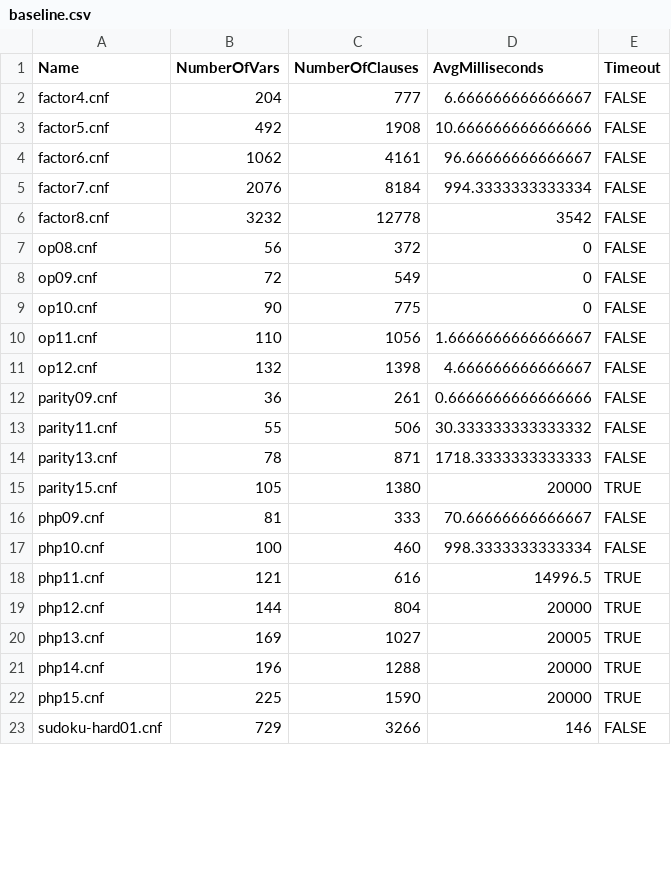
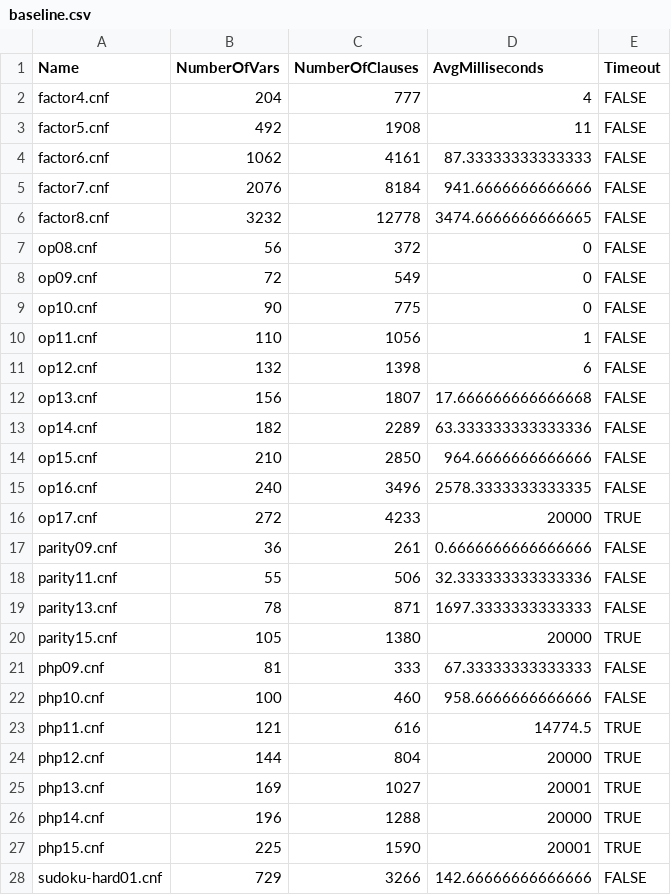
Before and after one commit to ARomppainen/sat-solver, a CSV file: src/SatSolver.Perf/results/baseline.csv, drawn as a sheet; only a part is shown; the diff covers the shown part only.

```diff
--- a/src/SatSolver.Perf/results/baseline.csv
+++ b/src/SatSolver.Perf/results/baseline.csv
@@ -1,7 +1,7 @@
 Name;NumberOfVars;NumberOfClauses;AvgMilliseconds;Timeout
-factor4.cnf;204;777;6.666666666666667;FALSE
-factor5.cnf;492;1908;10.666666666666666;FALSE
-factor6.cnf;1062;4161;96.66666666666667;FALSE
-factor7.cnf;2076;8184;994.3333333333334;FALSE
-factor8.cnf;3232;12778;3542;FALSE
+factor4.cnf;204;777;4;FALSE
+factor5.cnf;492;1908;11;FALSE
+factor6.cnf;1062;4161;87.33333333333333;FALSE
+factor7.cnf;2076;8184;941.6666666666666;FALSE
+factor8.cnf;3232;12778;3474.6666666666665;FALSE
 op08.cnf;56;372;0;FALSE
@@ -9,15 +9,20 @@ op09.cnf;72;549;0;FALSE
 op10.cnf;90;775;0;FALSE
-op11.cnf;110;1056;1.6666666666666667;FALSE
-op12.cnf;132;1398;4.666666666666667;FALSE
+op11.cnf;110;1056;1;FALSE
+op12.cnf;132;1398;6;FALSE
+op13.cnf;156;1807;17.666666666666668;FALSE
+op14.cnf;182;2289;63.333333333333336;FALSE
+op15.cnf;210;2850;964.6666666666666;FALSE
+op16.cnf;240;3496;2578.3333333333335;FALSE
+op17.cnf;272;4233;20000;TRUE
 parity09.cnf;36;261;0.6666666666666666;FALSE
-parity11.cnf;55;506;30.333333333333332;FALSE
-parity13.cnf;78;871;1718.3333333333333;FALSE
+parity11.cnf;55;506;32.333333333333336;FALSE
+parity13.cnf;78;871;1697.3333333333333;FALSE
 parity15.cnf;105;1380;20000;TRUE
-php09.cnf;81;333;70.66666666666667;FALSE
-php10.cnf;100;460;998.3333333333334;FALSE
-php11.cnf;121;616;14996.5;TRUE
+php09.cnf;81;333;67.33333333333333;FALSE
+php10.cnf;100;460;958.6666666666666;FALSE
+php11.cnf;121;616;14774.5;TRUE
 php12.cnf;144;804;20000;TRUE
-php13.cnf;169;1027;20005;TRUE
+php13.cnf;169;1027;20001;TRUE
 php14.cnf;196;1288;20000;TRUE
-php15.cnf;225;1590;20000;TRUE
-sudoku-hard01.cnf;729;3266;146;FALSE
+php15.cnf;225;1590;20001;TRUE
+sudoku-hard01.cnf;729;3266;142.66666666666666;FALSE
```
Also changed, not shown: 19 edited cells elsewhere in this file, src/SatSolver.Perf/results/max_heap.csv, src/SatSolver.Perf/results/max_heap_plus_wl_V2.csv, 2 other files.
